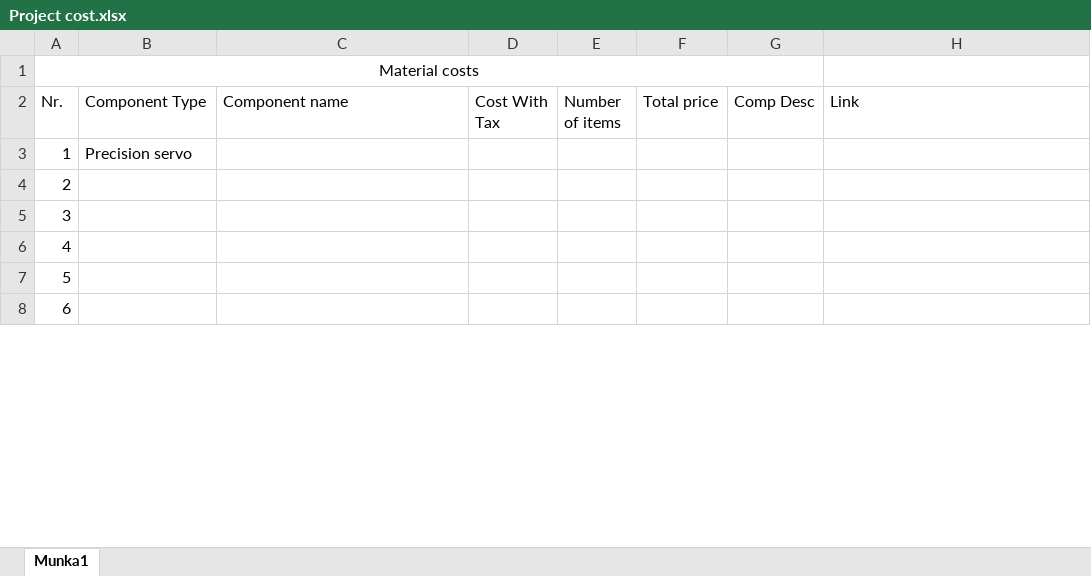
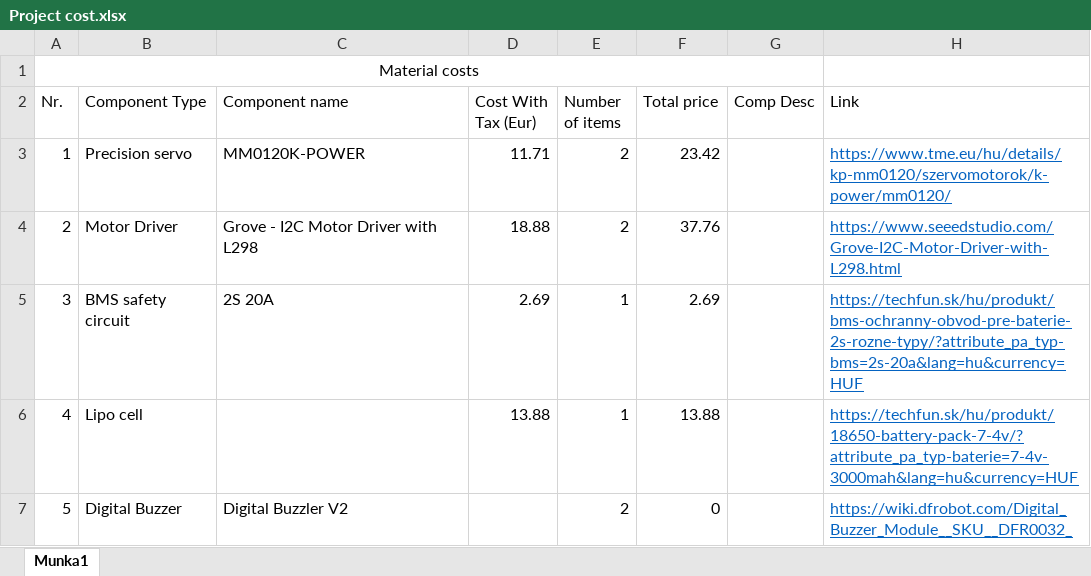
Before and after one commit to kamileon55/BoshHybridHackhatlon, an Excel workbook: Project structure/Project cost.xlsx, sheet Munka1, drawn as a sheet; only a part is shown; values as stored, in another font and other column widths than the file's, no borders; removed rows and columns are numbered as before the commit, all else as after; the diff covers the shown part only; the diff names each change by its address in the sheet, - before the commit and + after, or states it on an @@ line.

Commit message:
anyagköltség

```diff
--- a/Project structure/Project cost.xlsx (sheet Munka1)
+++ b/Project structure/Project cost.xlsx (sheet Munka1)
-D2: Cost With Tax
+D2: Cost With Tax (Eur)
-row 3: 1 | Precision servo
@@ column A (Nr.) renumbered between rows 3 and 35 @@
-B3 (Component Type): (empty)
+B3 (Component Type): Precision servo
-C3 (Component name): (empty)
+C3 (Component name): MM0120K-POWER
-D3 (Cost With Tax (Eur)): (empty)
+D3 (Cost With Tax (Eur)): 11.71
-E3:E4 (Number of items): (empty)
+E3:E4 (Number of items): 2
-F3 (Total price): (empty)
+F3 (Total price): 23.42
-H3 (Link): (empty)
+H3 (Link): https://www.tme.eu/hu/details/kp-mm0120/szervomotorok/k-power/mm0120/
-B4 (Component Type): (empty)
+B4 (Component Type): Motor Driver
-C4 (Component name): (empty)
+C4 (Component name): Grove - I2C Motor Driver with L298
-D4 (Cost With Tax (Eur)): (empty)
+D4 (Cost With Tax (Eur)): 18.88
-F4 (Total price): (empty)
+F4 (Total price): 37.76
-H4 (Link): (empty)
+H4 (Link): https://www.seeedstudio.com/Grove-I2C-Motor-Driver-with-L298.html
-B5 (Component Type): (empty)
+B5 (Component Type): BMS safety circuit
-C5 (Component name): (empty)
+C5 (Component name): 2S 20A
-D5 (Cost With Tax (Eur)): (empty)
+D5 (Cost With Tax (Eur)): 2.69
-E5:E6 (Number of items): (empty)
+E5:E6 (Number of items): 1
-F5 (Total price): (empty)
+F5 (Total price): 2.69
-H5 (Link): (empty)
+H5 (Link): https://techfun.sk/hu/produkt/bms-ochranny-obvod-pre-baterie-2s-rozne-typy/?attribute_pa_typ-bms=2s-20a&lang=hu&currency=HUF
-B6 (Component Type): (empty)
+B6 (Component Type): Lipo cell
-D6 (Cost With Tax (Eur)): (empty)
+D6 (Cost With Tax (Eur)): 13.88
-F6 (Total price): (empty)
+F6 (Total price): 13.88
-H6 (Link): (empty)
+H6 (Link): https://techfun.sk/hu/produkt/18650-battery-pack-7-4v/?attribute_pa_typ-baterie=7-4v-3000mah&lang=hu&currency=HUF
-B7 (Component Type): (empty)
+B7 (Component Type): Digital Buzzer
-C7 (Component name): (empty)
+C7 (Component name): Digital Buzzler V2
-E7 (Number of items): (empty)
+E7 (Number of items): 2
-F7 (Total price): (empty)
+F7 (Total price): 0
-H7 (Link): (empty)
+H7 (Link): https://wiki.dfrobot.com/Digital_Buzzer_Module__SKU__DFR0032_
```
Also changed, not shown: 2 added rows and 91 edited cells elsewhere in this sheet.
